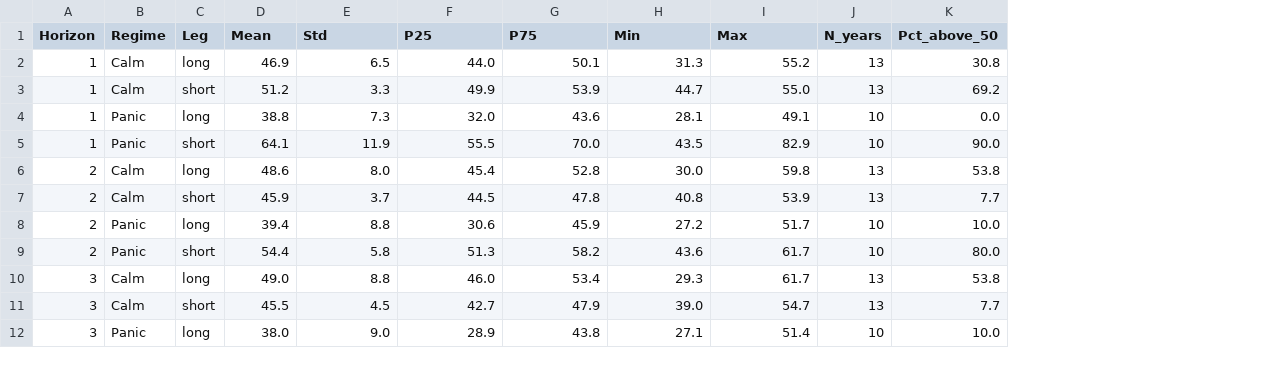
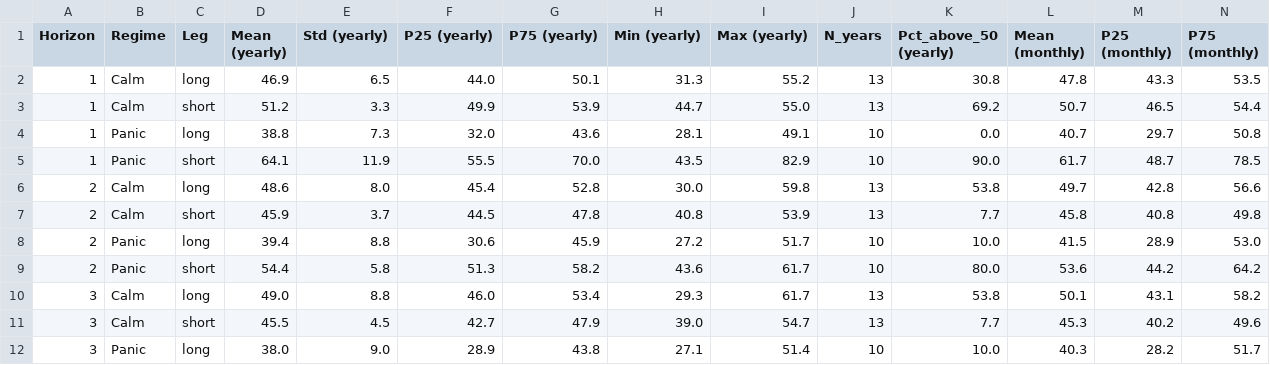
Before and after one commit to giladgang/momentum_regime, a CSV file: selection_rank_analysis.csv, drawn as a sheet; only a part is shown; the diff names each change by its address in the sheet, - before the commit and + after, or states it on an @@ line.

```diff
--- a/selection_rank_analysis.csv
+++ b/selection_rank_analysis.csv
+column L (Mean (monthly)), rows 2-12: 47.8 | 50.7 | 40.7 | 61.7 | 49.7 | 45.8 | 41.5 | 53.6 | 50.1 | 45.3 | 40.3
+column M (P25 (monthly)), rows 2-12: 43.3 | 46.5 | 29.7 | 48.7 | 42.8 | 40.8 | 28.9 | 44.2 | 43.1 | 40.2 | 28.2
+column N (P75 (monthly)), rows 2-12: 53.5 | 54.4 | 50.8 | 78.5 | 56.6 | 49.8 | 53.0 | 64.2 | 58.2 | 49.6 | 51.7
-D1: Mean
+D1: Mean (yearly)
-E1: Std
+E1: Std (yearly)
-F1: P25
+F1: P25 (yearly)
-G1: P75
+G1: P75 (yearly)
-H1: Min
+H1: Min (yearly)
-I1: Max
+I1: Max (yearly)
-K1: Pct_above_50
+K1: Pct_above_50 (yearly)
```
Also changed, not shown: 21 other files.
